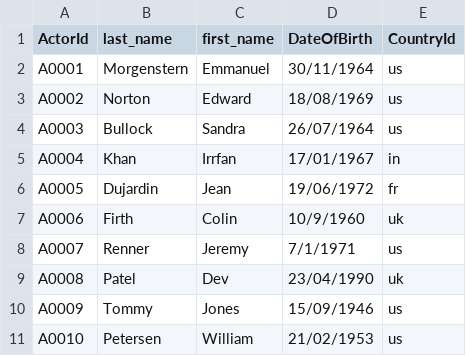
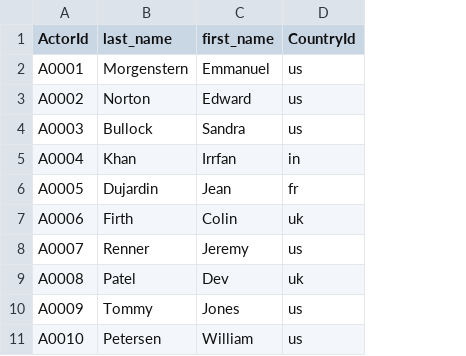
Before and after one commit to JerryFZhang/GreatMovieDatabase-Database, a CSV file: Actor.csv, drawn as a sheet; only a part is shown; the diff names each change by its address in the sheet, - before the commit and + after, or states it on an @@ line.

Commit message:
Data complete.

```diff
--- a/Actor.csv
+++ b/Actor.csv
-column D (DateOfBirth), rows 2-11: 30/11/1964 | 18/08/1969 | 26/07/1964 | 17/01/1967 | 19/06/1972 | 10/9/1960 | 7/1/1971 | 23/04/1990 | 15/09/1946 | 21/02/1953
```
Also changed, not shown: 7 other files.
